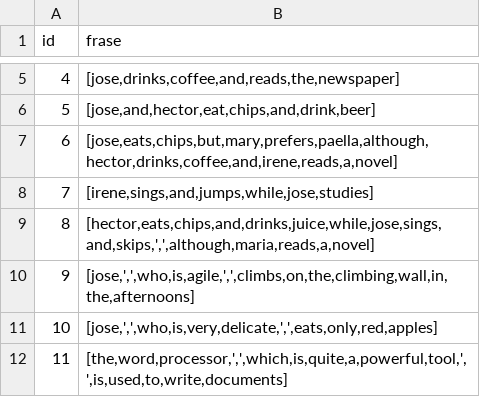
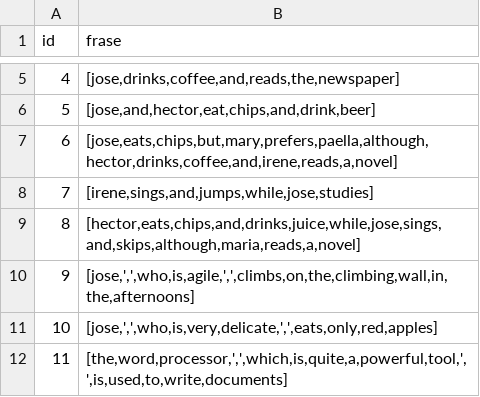
Before and after one commit to Jorgonre/PECL2_CRA, a CSV file: Practica2/artificial.csv, drawn as a sheet; only a part is shown, gaps mark what is left out.

Commit message:
Update artificial.csv

```diff
--- a/Practica2/artificial.csv
+++ b/Practica2/artificial.csv
@@ -8,3 +8,3 @@ id;frase
 7;[irene,sings,and,jumps,while,jose,studies]
-8;[hector,eats,chips,and,drinks,juice,while,jose,sings,and,skips,',',although,maria,reads,a,novel]
+8;[hector,eats,chips,and,drinks,juice,while,jose,sings,and,skips,although,maria,reads,a,novel]
 9;[jose,',',who,is,agile,',',climbs,on,the,climbing,wall,in,the,afternoons]
```
